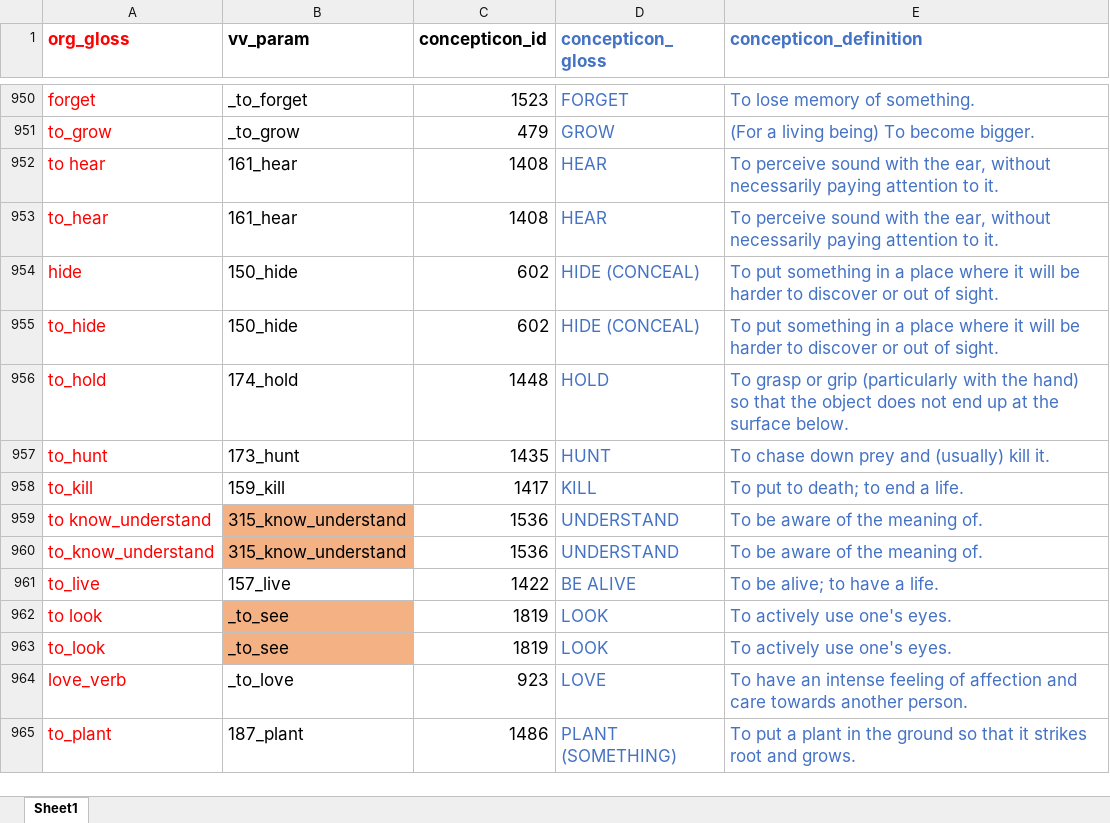
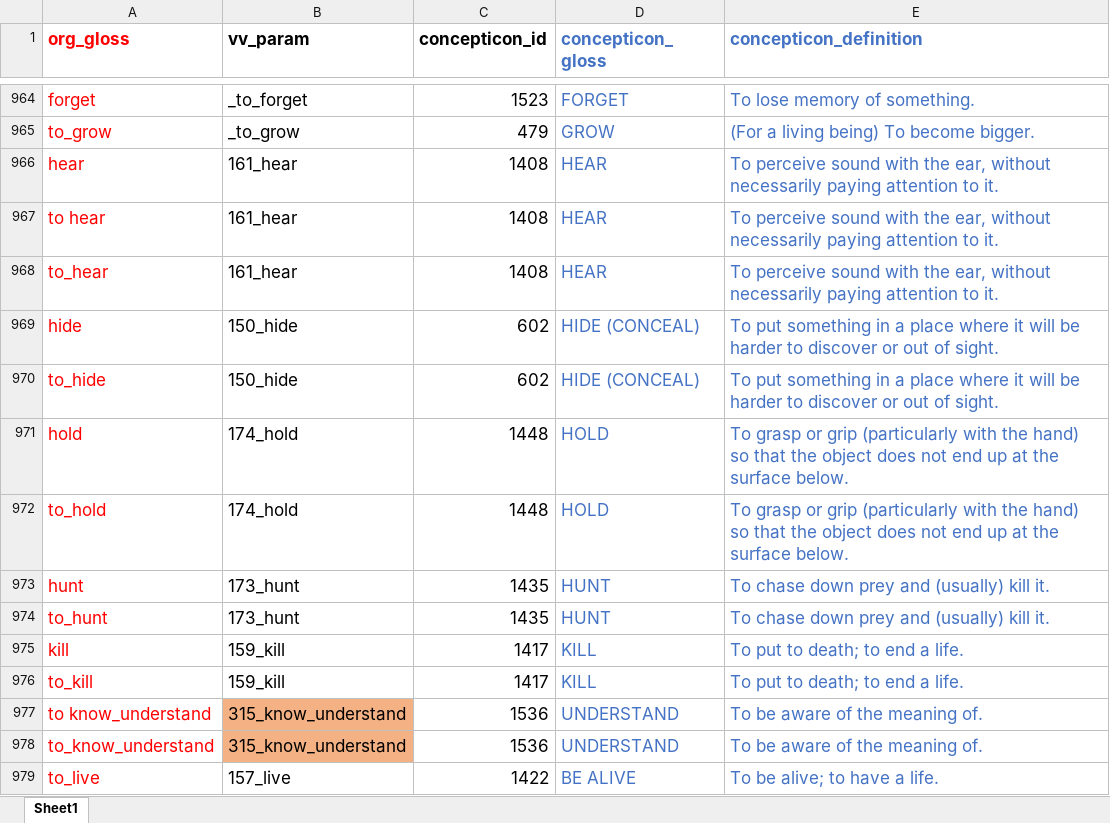
Before and after one commit to lexibank/vanuatuvoices, an Excel workbook: raw/concept_mapping.xlsx, sheet Sheet1, drawn as a sheet; only a part is shown, gaps mark what is left out; the shorter side is filled out with more unchanged rows; values as stored, in another font and other column widths than the file's, no borders; the diff covers the shown part only; the diff names each change by its address in the sheet, - before the commit and + after, or states it on an @@ line.

```diff
--- a/raw/concept_mapping.xlsx (sheet Sheet1)
+++ b/raw/concept_mapping.xlsx (sheet Sheet1)
+row 966: hear | 161_hear | 1408 | HEAR | To perceive sound with the ear, without necessarily paying attention to it.
+row 971: hold | 174_hold | 1448 | HOLD | To grasp or grip (particularly with the hand) so that the object does not end up at the surface below.
+row 973: hunt | 173_hunt | 1435 | HUNT | To chase down prey and (usually) kill it.
+row 975: kill | 159_kill | 1417 | KILL | To put to death; to end a life.
```
Also changed, not shown: 59 added rows and 2 edited cells elsewhere in this sheet, 17 other files.
